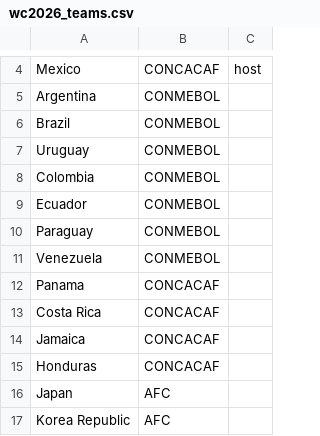
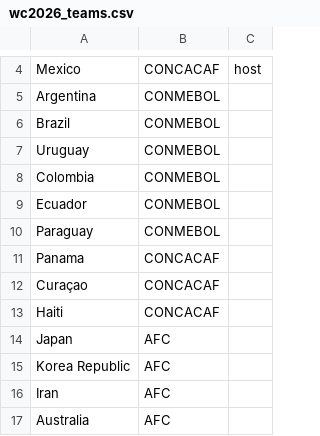
Before and after one commit to benpayne/worldcup_ranking, a CSV file: config/wc2026_teams.csv, drawn as a sheet; only a part is shown, gaps mark what is left out; the shorter side is filled out with more unchanged rows; the diff covers the shown part only.

```diff
--- a/config/wc2026_teams.csv
+++ b/config/wc2026_teams.csv
@@ -10,7 +10,5 @@ Ecuador,CONMEBOL,
 Paraguay,CONMEBOL,
-Venezuela,CONMEBOL,
 Panama,CONCACAF,
-Costa Rica,CONCACAF,
-Jamaica,CONCACAF,
-Honduras,CONCACAF,
+Curaçao,CONCACAF,
+Haiti,CONCACAF,
 Japan,AFC,
```
Also changed, not shown: 4 added rows, 6 removed rows and 2 edited cells elsewhere in this file, 1 other file.
